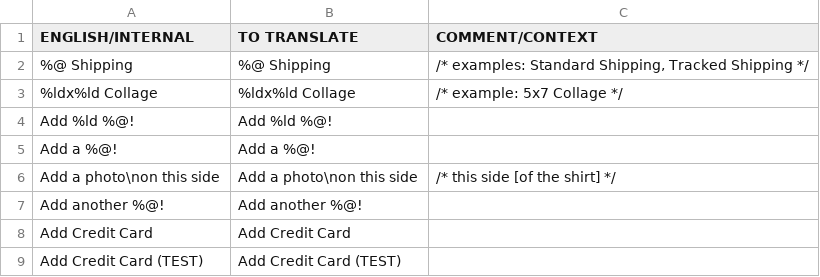
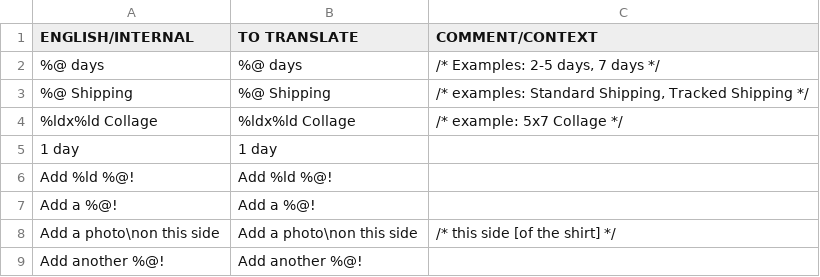
Before and after one commit to OceanLabs/iOS-Print-SDK, a CSV file: Kite-SDK/PSPrintSDK/OLKiteLocalizationResources.bundle/da.lproj/KitePrintSDK.untranslated.csv, drawn as a sheet; only a part is shown; the shorter side is filled out with more unchanged rows; the diff names each change by its address in the sheet, - before the commit and + after, or states it on an @@ line.

```diff
--- a/Kite-SDK/PSPrintSDK/OLKiteLocalizationResources.bundle/da.lproj/KitePrintSDK.untranslated.csv
+++ b/Kite-SDK/PSPrintSDK/OLKiteLocalizationResources.bundle/da.lproj/KitePrintSDK.untranslated.csv
+row 2: %@ days | %@ days | /* Examples: 2-5 days, 7 days */
+row 5: 1 day | 1 day
```
Also changed, not shown: Kite-SDK/PSPrintSDK/OLKiteLocalizationResources.bundle/en.lproj/KitePrintSDK.untranslated.csv, 15 other files.
